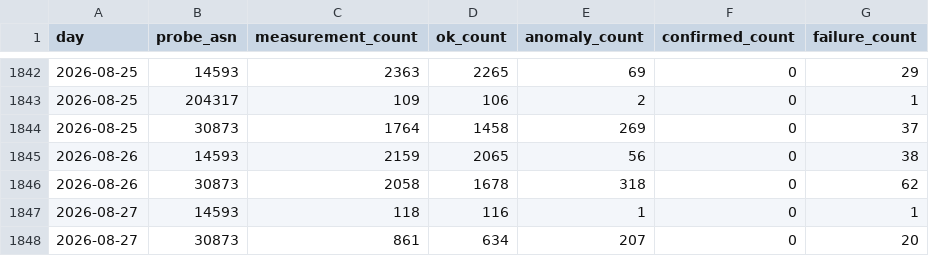
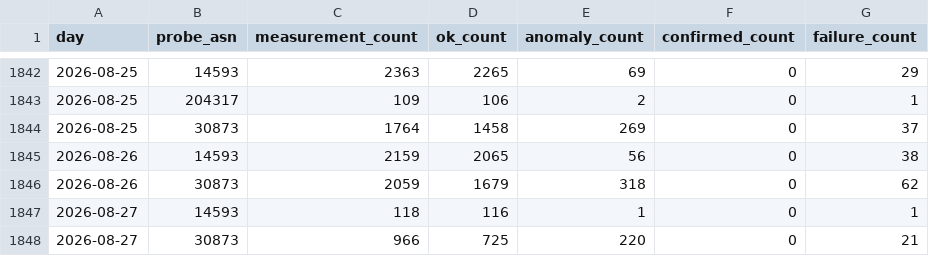
Before and after one commit to FreeTheDotYE/ye-censorship-evidence, a CSV file: data/aggregates/daily_by_network.csv, drawn as a sheet; only a part is shown, gaps mark what is left out.

```diff
--- a/data/aggregates/daily_by_network.csv
+++ b/data/aggregates/daily_by_network.csv
@@ -1845,4 +1845,4 @@ day,probe_asn,measurement_count,ok_count,anomaly_count,confirmed_count,failure_c
 2026-08-26,14593,2159,2065,56,0,38
-2026-08-26,30873,2058,1678,318,0,62
+2026-08-26,30873,2059,1679,318,0,62
 2026-08-27,14593,118,116,1,0,1
-2026-08-27,30873,861,634,207,0,20
+2026-08-27,30873,966,725,220,0,21
```
Also changed, not shown: data/aggregates/daily_by_test.csv, data/events/index.csv, 3 other files.
